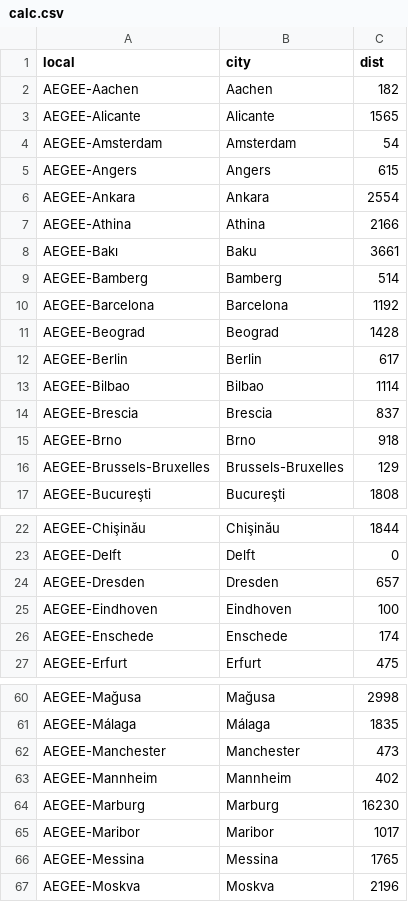
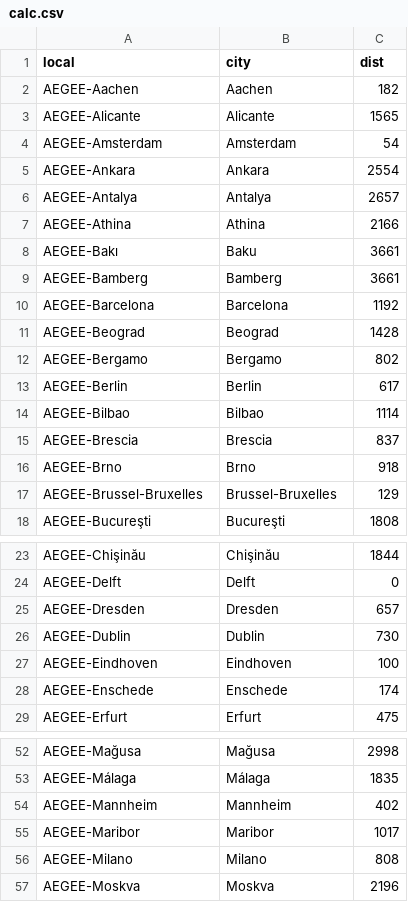
Before and after one commit to AEGEE-Delft/spm-site, a CSV file: src/assets/calc.csv, drawn as a sheet; only a part is shown, gaps mark what is left out; the diff covers the shown part only.

Commit message:
Update AEGEE locals and contacts

```diff
--- a/src/assets/calc.csv
+++ b/src/assets/calc.csv
@@ -4,9 +4,10 @@ AEGEE-Alicante,Alicante,1565
 AEGEE-Amsterdam,Amsterdam,54
-AEGEE-Angers,Angers,615
 AEGEE-Ankara,Ankara,2554
+AEGEE-Antalya,Antalya,2657
 AEGEE-Athina,Athina,2166
 AEGEE-Bakı,Baku,3661
-AEGEE-Bamberg,Bamberg,514
+AEGEE-Bamberg,Bamberg,3661
 AEGEE-Barcelona,Barcelona,1192
 AEGEE-Beograd,Beograd,1428
+AEGEE-Bergamo,Bergamo,802
 AEGEE-Berlin,Berlin,617
@@ -15,3 +16,3 @@ AEGEE-Brescia,Brescia,837
 AEGEE-Brno,Brno,918
-AEGEE-Brussels-Bruxelles,Brussels-Bruxelles,129
+AEGEE-Brussel-Bruxelles,Brussel-Bruxelles,129
 AEGEE-Bucureşti,Bucureşti,1808
@@ -24,2 +25,3 @@ AEGEE-Delft,Delft,0
 AEGEE-Dresden,Dresden,657
+AEGEE-Dublin,Dublin,730
 AEGEE-Eindhoven,Eindhoven,100
@@ -61,7 +53,5 @@ AEGEE-Mağusa,Mağusa,2998
 AEGEE-Málaga,Málaga,1835
-AEGEE-Manchester,Manchester,473
 AEGEE-Mannheim,Mannheim,402
-AEGEE-Marburg,Marburg,16230
 AEGEE-Maribor,Maribor,1017
-AEGEE-Messina,Messina,1765
+AEGEE-Milano,Milano,808
 AEGEE-Moskva,Moskva,2196
```
Also changed, not shown: 7 added rows, 18 removed rows and 8 edited cells elsewhere in this file.
